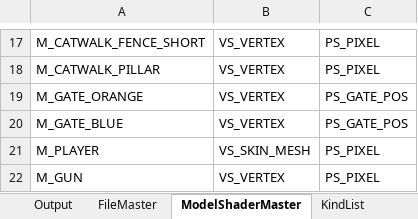
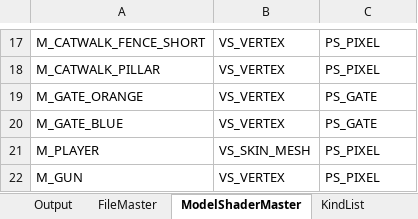
Before and after one commit to itasi29/THE_GATE, an Excel workbook: ProjectFiles/ExcelMaster/FileMaster.xlsm, sheet ModelShaderMaster, drawn as a sheet; only a part is shown, gaps mark what is left out; values as stored, in another font and other column widths than the file's, no borders; the diff names each change by its address in the sheet, - before the commit and + after, or states it on an @@ line.

```diff
--- a/ProjectFiles/ExcelMaster/FileMaster.xlsm (sheet ModelShaderMaster)
+++ b/ProjectFiles/ExcelMaster/FileMaster.xlsm (sheet ModelShaderMaster)
-C19:C20: PS_GATE_POS
+C19:C20: PS_GATE
```
Also changed, not shown: sheet FileMaster, 59 other files.
